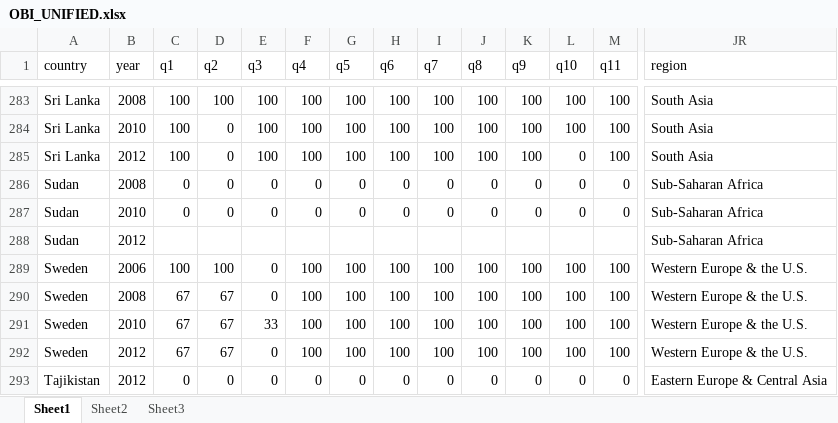
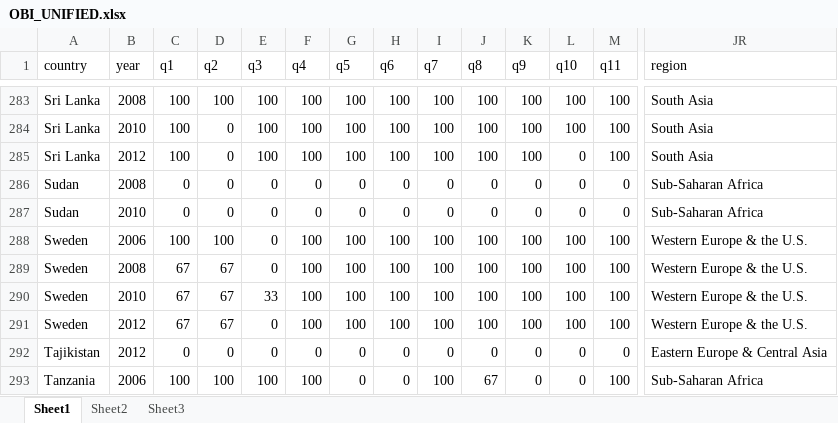
Before and after one commit to okfn/ibp-explorer, an Excel workbook: data/OBI_UNIFIED.xlsx, sheet Sheet1, drawn as a sheet; only a part is shown, gaps mark what is left out; the shorter side is filled out with more unchanged rows; values as stored, in another font and other column widths than the file's, no borders; rows hold the shown columns only; the diff names each change by its address in the sheet, - before the commit and + after, or states it on an @@ line.

Commit message:
Refreshed ETL pipeline handles XLSX files and runs integrity tests on them. I am calculating the correct OBI scores, all years, all countries (Closes #10).

```diff
--- a/data/OBI_UNIFIED.xlsx (sheet Sheet1)
+++ b/data/OBI_UNIFIED.xlsx (sheet Sheet1)
-row 288: Sudan | 2012 |  |  |  |  |  |  |  |  |  |  |  | Sub-Saharan Africa
```
Also changed, not shown: 7 other files.
